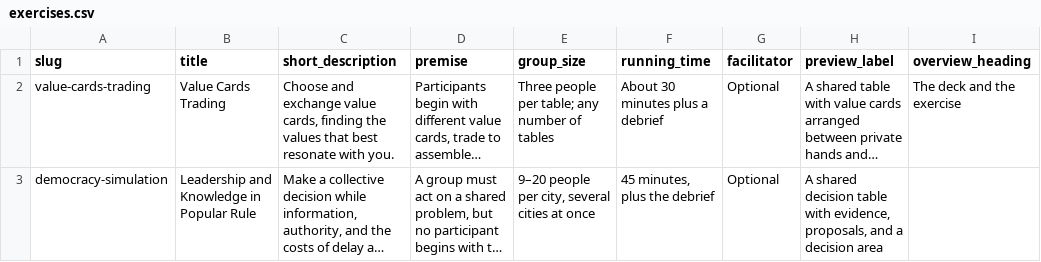
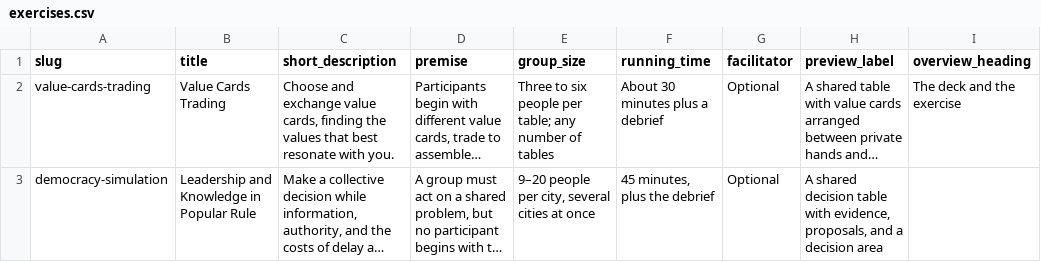
Before and after one commit to tperry17/Ethics-Sandbox-Virtual-Tabletop, a CSV file: content/site/exercises.csv, drawn as a sheet; only a part is shown; long unchanged cells end in …; the diff names each change by its address in the sheet, - before the commit and + after, or states it on an @@ line.

```diff
--- a/content/site/exercises.csv
+++ b/content/site/exercises.csv
-E2 (group_size): Three people per…
+E2 (group_size): Three to six people per…
```
Also changed, not shown: 11 other files.
